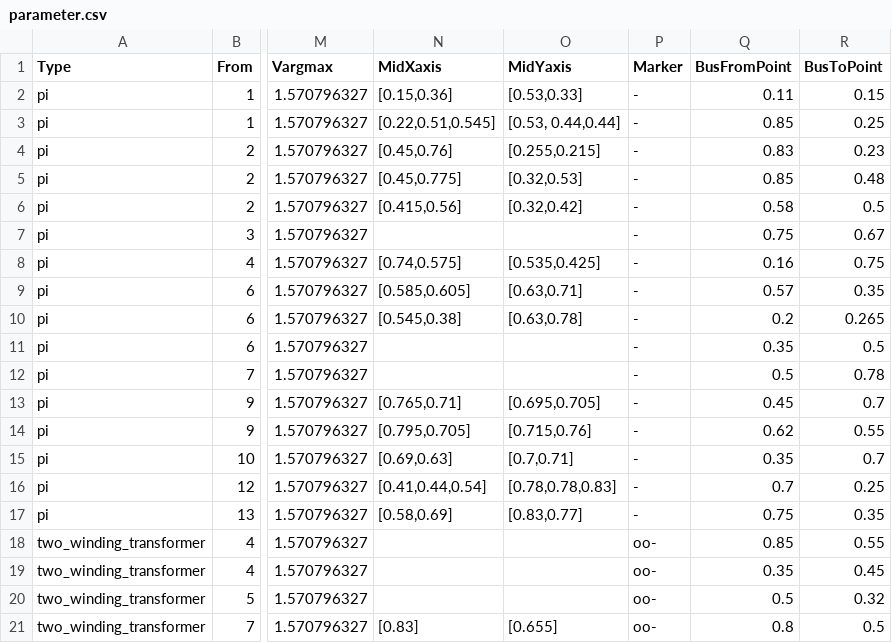
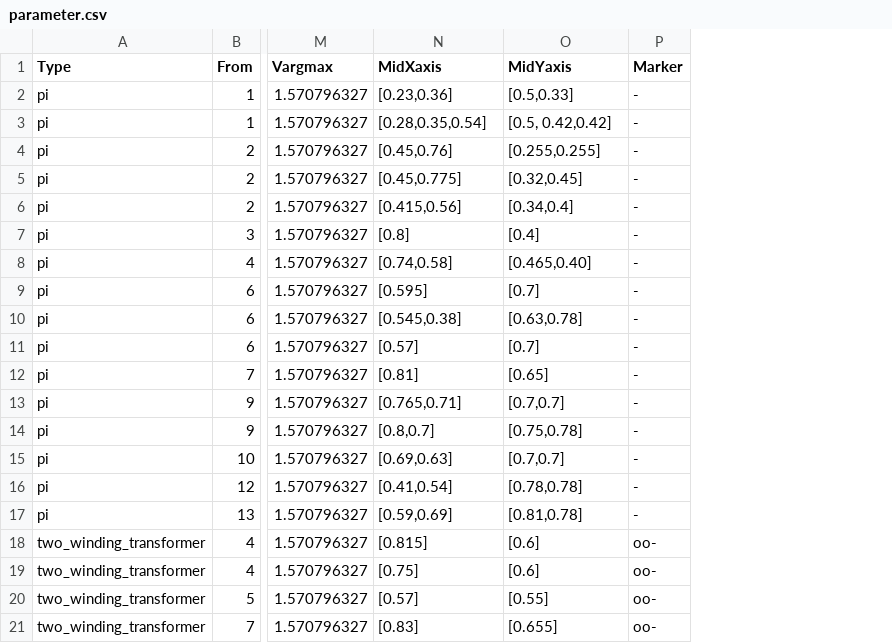
Before and after one commit to guilda-dev/guilda, a CSV file: _GUILDAobject/+network/@IEEE14bus/branch/parameter.csv, drawn as a sheet; only a part is shown, gaps mark what is left out; the diff names each change by its address in the sheet, - before the commit and + after, or states it on an @@ line.

Commit message:
update parameter @IEEE14bus

```diff
--- a/_GUILDAobject/+network/@IEEE14bus/branch/parameter.csv
+++ b/_GUILDAobject/+network/@IEEE14bus/branch/parameter.csv
-column Q (BusFromPoint), rows 2-21: 0.11 | 0.85 | 0.83 | 0.85 | 0.58 | 0.75 | 0.16 | 0.57 | 0.2 | 0.35 | 0.5 | 0.45 | 0.62 | 0.35 | 0.7 | 0.75 | 0.85 | 0.35 | 0.5 | 0.8
-column R (BusToPoint), rows 2-21: 0.15 | 0.25 | 0.23 | 0.48 | 0.5 | 0.67 | 0.75 | 0.35 | 0.265 | 0.5 | 0.78 | 0.7 | 0.55 | 0.7 | 0.25 | 0.35 | 0.55 | 0.45 | 0.32 | 0.5
-N2 (MidXaxis): [0.15,0.36]
+N2 (MidXaxis): [0.23,0.36]
-O2 (MidYaxis): [0.53,0.33]
+O2 (MidYaxis): [0.5,0.33]
-N3 (MidXaxis): [0.22,0.51,0.545]
+N3 (MidXaxis): [0.28,0.35,0.54]
-O3 (MidYaxis): [0.53, 0.44,0.44]
+O3 (MidYaxis): [0.5, 0.42,0.42]
-O4 (MidYaxis): [0.255,0.215]
+O4 (MidYaxis): [0.255,0.255]
-O5 (MidYaxis): [0.32,0.53]
+O5 (MidYaxis): [0.32,0.45]
-O6 (MidYaxis): [0.32,0.42]
+O6 (MidYaxis): [0.34,0.4]
-N7 (MidXaxis): (empty)
+N7 (MidXaxis): [0.8]
-O7 (MidYaxis): (empty)
+O7 (MidYaxis): [0.4]
-N8 (MidXaxis): [0.74,0.575]
+N8 (MidXaxis): [0.74,0.58]
-O8 (MidYaxis): [0.535,0.425]
+O8 (MidYaxis): [0.465,0.40]
-N9 (MidXaxis): [0.585,0.605]
+N9 (MidXaxis): [0.595]
-O9 (MidYaxis): [0.63,0.71]
+O9 (MidYaxis): [0.7]
-N11 (MidXaxis): (empty)
+N11 (MidXaxis): [0.57]
-O11 (MidYaxis): (empty)
+O11 (MidYaxis): [0.7]
-N12 (MidXaxis): (empty)
+N12 (MidXaxis): [0.81]
-O12 (MidYaxis): (empty)
+O12 (MidYaxis): [0.65]
-O13 (MidYaxis): [0.695,0.705]
+O13 (MidYaxis): [0.7,0.7]
-N14 (MidXaxis): [0.795,0.705]
+N14 (MidXaxis): [0.8,0.7]
-O14 (MidYaxis): [0.715,0.76]
+O14 (MidYaxis): [0.75,0.78]
-O15 (MidYaxis): [0.7,0.71]
+O15 (MidYaxis): [0.7,0.7]
-N16 (MidXaxis): [0.41,0.44,0.54]
+N16 (MidXaxis): [0.41,0.54]
-O16 (MidYaxis): [0.78,0.78,0.83]
+O16 (MidYaxis): [0.78,0.78]
-N17 (MidXaxis): [0.58,0.69]
+N17 (MidXaxis): [0.59,0.69]
-O17 (MidYaxis): [0.83,0.77]
+O17 (MidYaxis): [0.81,0.78]
-N18 (MidXaxis): (empty)
+N18 (MidXaxis): [0.815]
-O18:O19 (MidYaxis): (empty)
+O18:O19 (MidYaxis): [0.6]
-N19 (MidXaxis): (empty)
+N19 (MidXaxis): [0.75]
-N20 (MidXaxis): (empty)
+N20 (MidXaxis): [0.57]
-O20 (MidYaxis): (empty)
+O20 (MidYaxis): [0.55]
```
Also changed, not shown: _GUILDAobject/+network/@IEEE14bus/bus/parameter.csv, _GUILDAobject/+network/@IEEE14bus/component/gen-park/main.csv, 1 other file.
